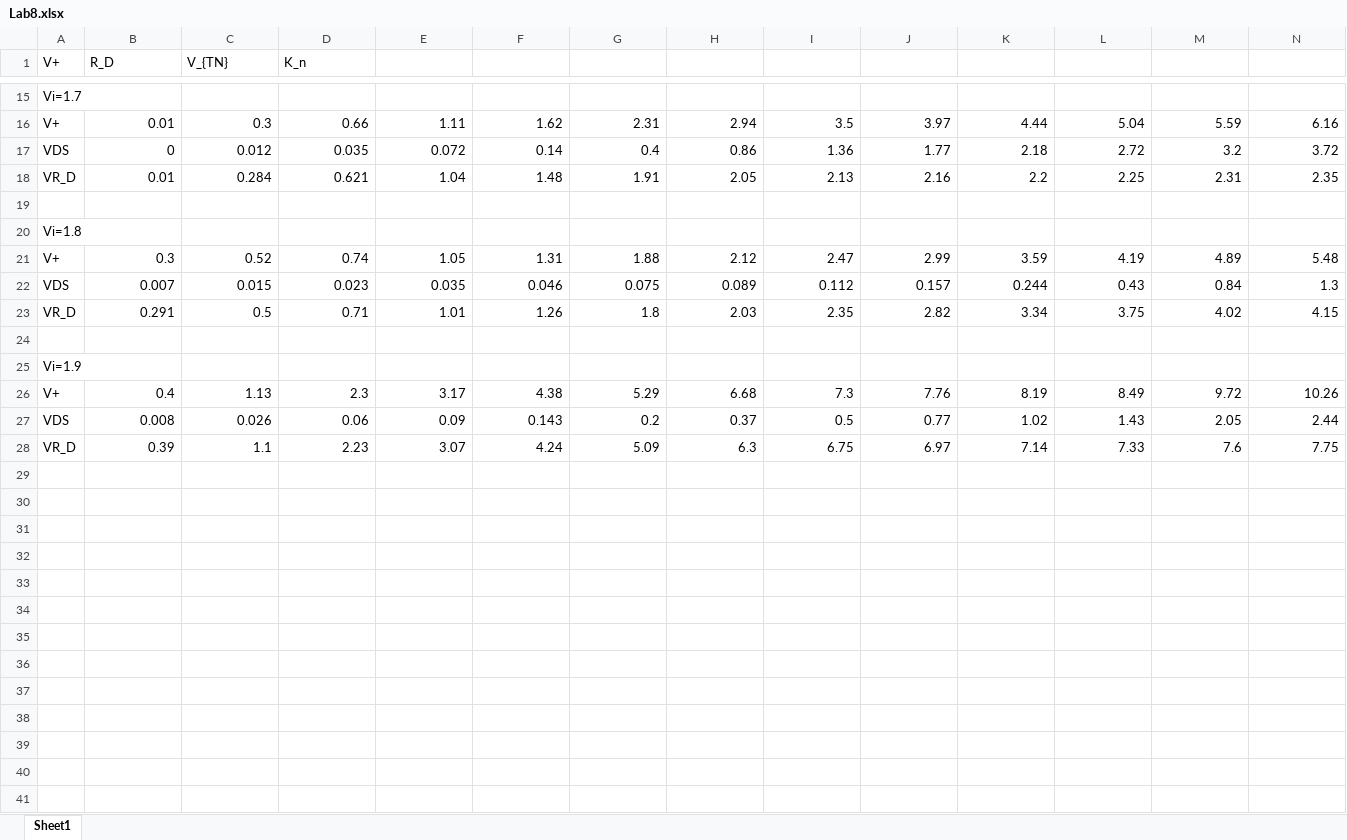
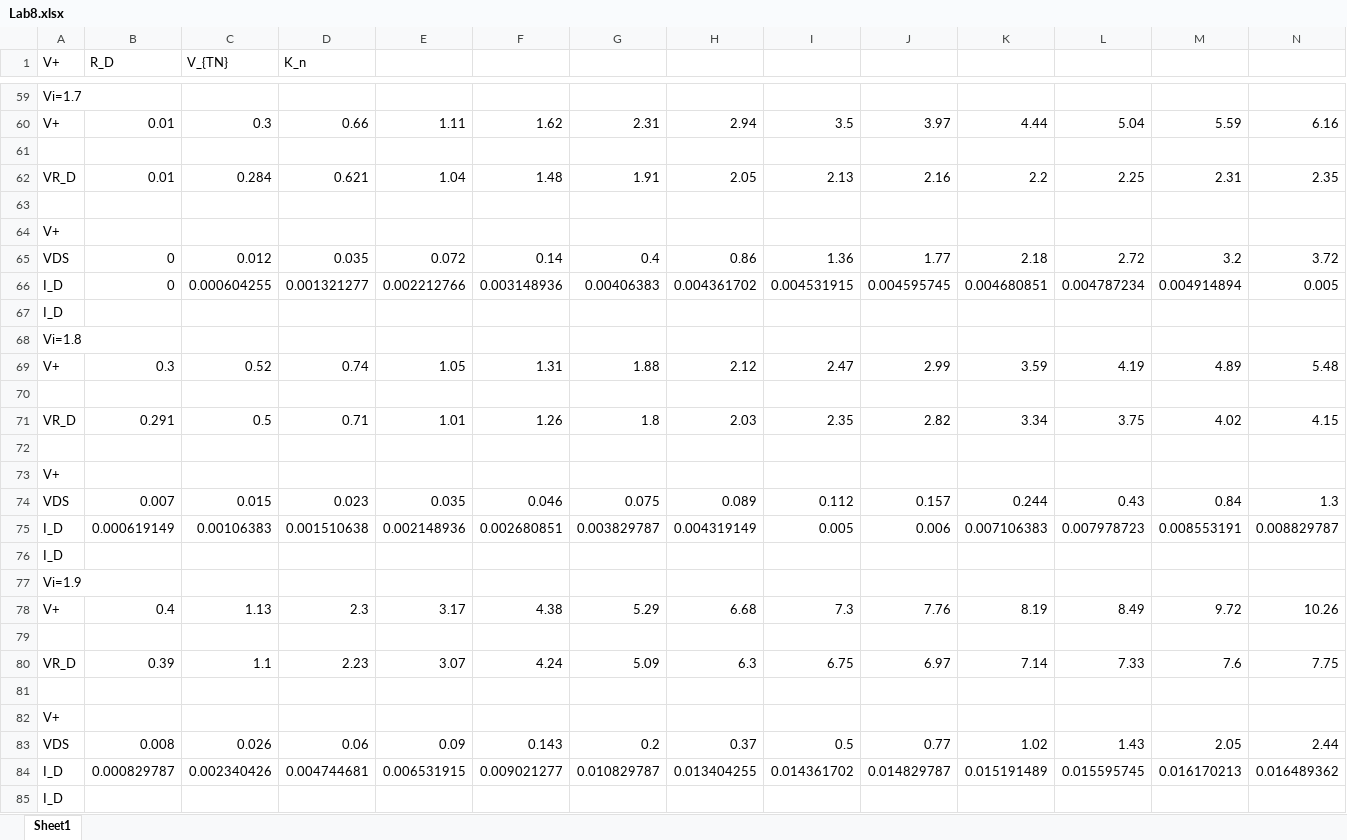
Before and after one commit to SalmonSeanZ/EIE341_Analog_Circuit_Report, an Excel workbook: Lab08/Lab8.xlsx, sheet Sheet1, drawn as a sheet; only a part is shown, gaps mark what is left out; values as stored, in another font and other column widths than the file's, no borders; charts and pictures not drawn; addresses are those after the commit; rows hold the shown columns only; the diff covers the shown part only; the diff names each change by its address in the sheet, - before the commit and + after, or states it on an @@ line.

```diff
--- a/Lab08/Lab8.xlsx (sheet Sheet1)
+++ b/Lab08/Lab8.xlsx (sheet Sheet1)
-row 61: VDS | 0 | 0.012 | 0.035 | 0.072 | 0.14 | 0.4 | 0.86 | 1.36 | 1.77 | 2.18 | 2.72 | 3.2 | 3.72
+row 61: (empty)
+row 64: V+
+row 65: VDS | 0 | 0.012 | 0.035 | 0.072 | 0.14 | 0.4 | 0.86 | 1.36 | 1.77 | 2.18 | 2.72 | 3.2 | 3.72
+row 66: I_D | 0 | 0.000604255 | 0.001321277 | 0.002212766 | 0.003148936 | 0.00406383 | 0.004361702 | 0.004531915 | 0.004595745 | 0.004680851 | 0.004787234 | 0.004914894 | 0.005
+row 67: I_D
-row 70: VDS | 0.007 | 0.015 | 0.023 | 0.035 | 0.046 | 0.075 | 0.089 | 0.112 | 0.157 | 0.244 | 0.43 | 0.84 | 1.3
+row 70: (empty)
+row 73: V+
+row 74: VDS | 0.007 | 0.015 | 0.023 | 0.035 | 0.046 | 0.075 | 0.089 | 0.112 | 0.157 | 0.244 | 0.43 | 0.84 | 1.3
+row 75: I_D | 0.000619149 | 0.00106383 | 0.001510638 | 0.002148936 | 0.002680851 | 0.003829787 | 0.004319149 | 0.005 | 0.006 | 0.007106383 | 0.007978723 | 0.008553191 | 0.008829787
+row 76: I_D
+row 79: (empty)
@@ row 28 moved to row 80: VR_D @@
+row 81: (empty)
+row 82: V+
+row 84: I_D | 0.000829787 | 0.002340426 | 0.004744681 | 0.006531915 | 0.009021277 | 0.010829787 | 0.013404255 | 0.014361702 | 0.014829787 | 0.015191489 | 0.015595745 | 0.016170213 | 0.016489362
+row 85: I_D
```
Also changed, not shown: 46 added rows, 2 removed rows, 70 edited cells and cell formats elsewhere in this sheet, formulas that keep their value, charts or pictures.
